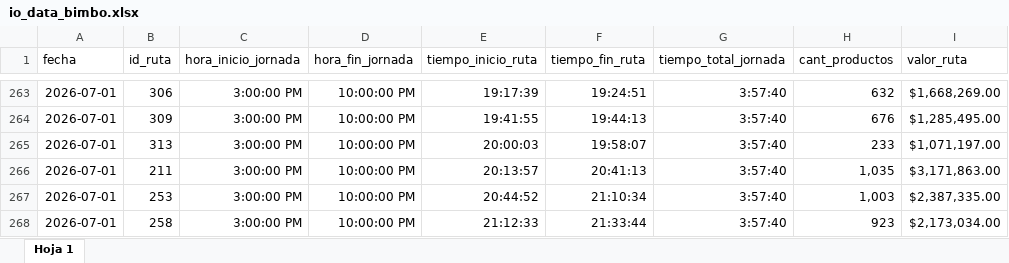
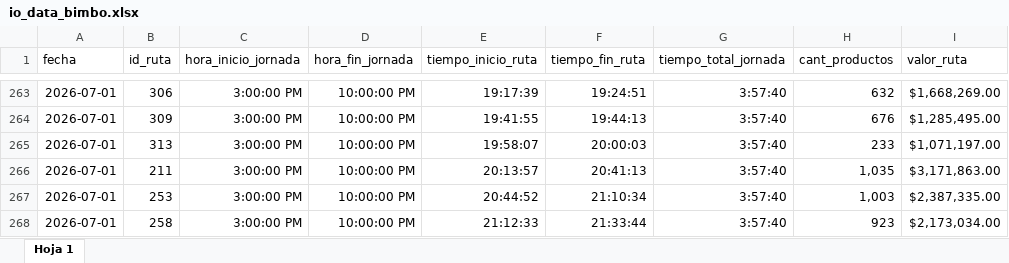
Before and after one commit to pixel-phy/optimizacion_despachos, an Excel workbook: data/raw/io_data_bimbo.xlsx, sheet Hoja 1, drawn as a sheet; only a part is shown, gaps mark what is left out; values as stored, in another font and other column widths than the file's, no borders; charts and pictures and table styles not drawn; the diff names each change by its address in the sheet, - before the commit and + after, or states it on an @@ line.

```diff
--- a/data/raw/io_data_bimbo.xlsx (sheet Hoja 1)
+++ b/data/raw/io_data_bimbo.xlsx (sheet Hoja 1)
-E265 (tiempo_inicio_ruta): 20:00:03
+E265 (tiempo_inicio_ruta): 19:58:07
-F265 (tiempo_fin_ruta): 19:58:07
+F265 (tiempo_fin_ruta): 20:00:03
```
Also changed, not shown: charts or pictures, 1 other file.
